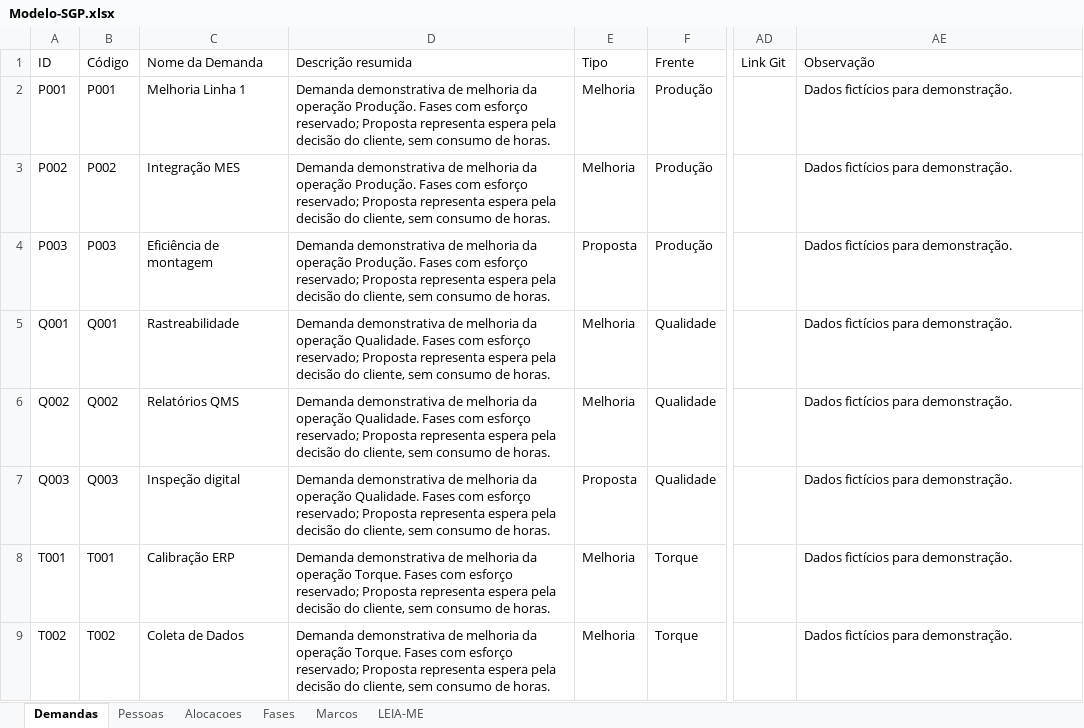
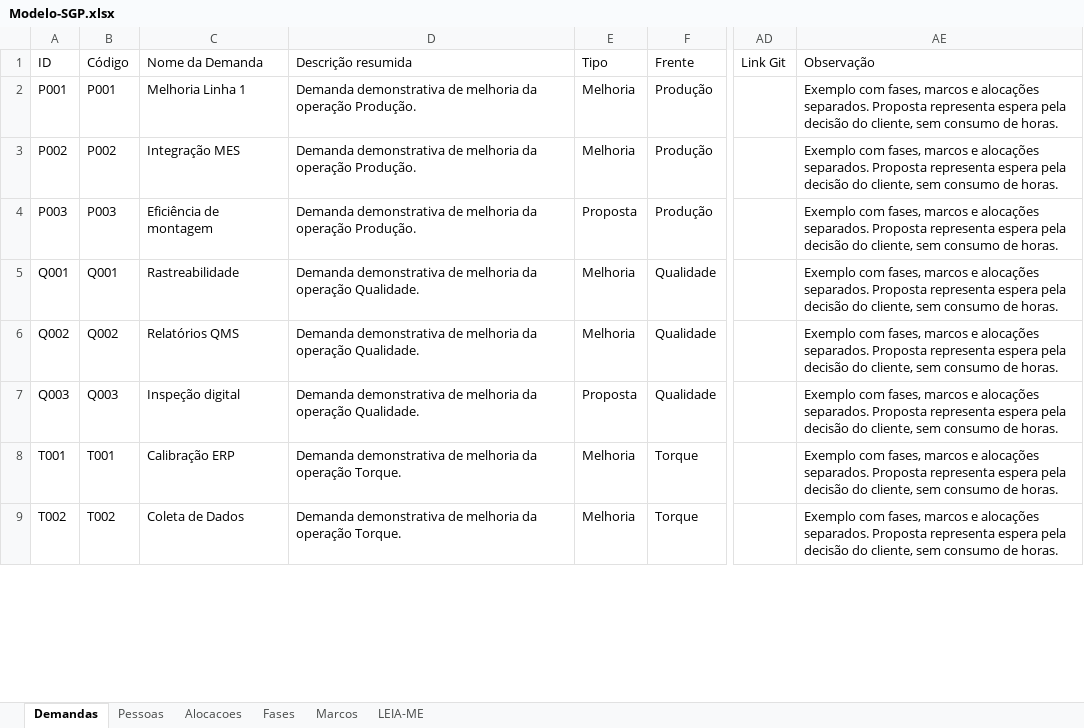
Before and after one commit to AndreFrateschi/SGP-Business-Operations, an Excel workbook: Modelo-SGP.xlsx, sheet Demandas, drawn as a sheet; only a part is shown, gaps mark what is left out; values as stored, in another font and other column widths than the file's, no borders; the diff covers the shown part only; the diff names each change by its address in the sheet, - before the commit and + after, or states it on an @@ line.

```diff
--- a/Modelo-SGP.xlsx (sheet Demandas)
+++ b/Modelo-SGP.xlsx (sheet Demandas)
-D2:D4 (Descrição resumida): …operação Produção. Fases com esforço reservado; Proposta representa espera pela decisão do cliente, sem consumo de horas.
+D2:D4 (Descrição resumida): …operação Produção.
-AE2:AE9 (Observação): Dados fictícios para demonstração.
+AE2:AE9 (Observação): Exemplo com fases, marcos e alocações separados. Proposta representa espera pela decisão do cliente, sem consumo de horas.
-D5:D7 (Descrição resumida): …operação Qualidade. Fases com esforço reservado; Proposta representa espera pela decisão do cliente, sem consumo de horas.
+D5:D7 (Descrição resumida): …operação Qualidade.
-D8:D9 (Descrição resumida): …operação Torque. Fases com esforço reservado; Proposta representa espera pela decisão do cliente, sem consumo de horas.
+D8:D9 (Descrição resumida): …operação Torque.
```
Also changed, not shown: 14 edited cells elsewhere in this sheet, 4 other files.
